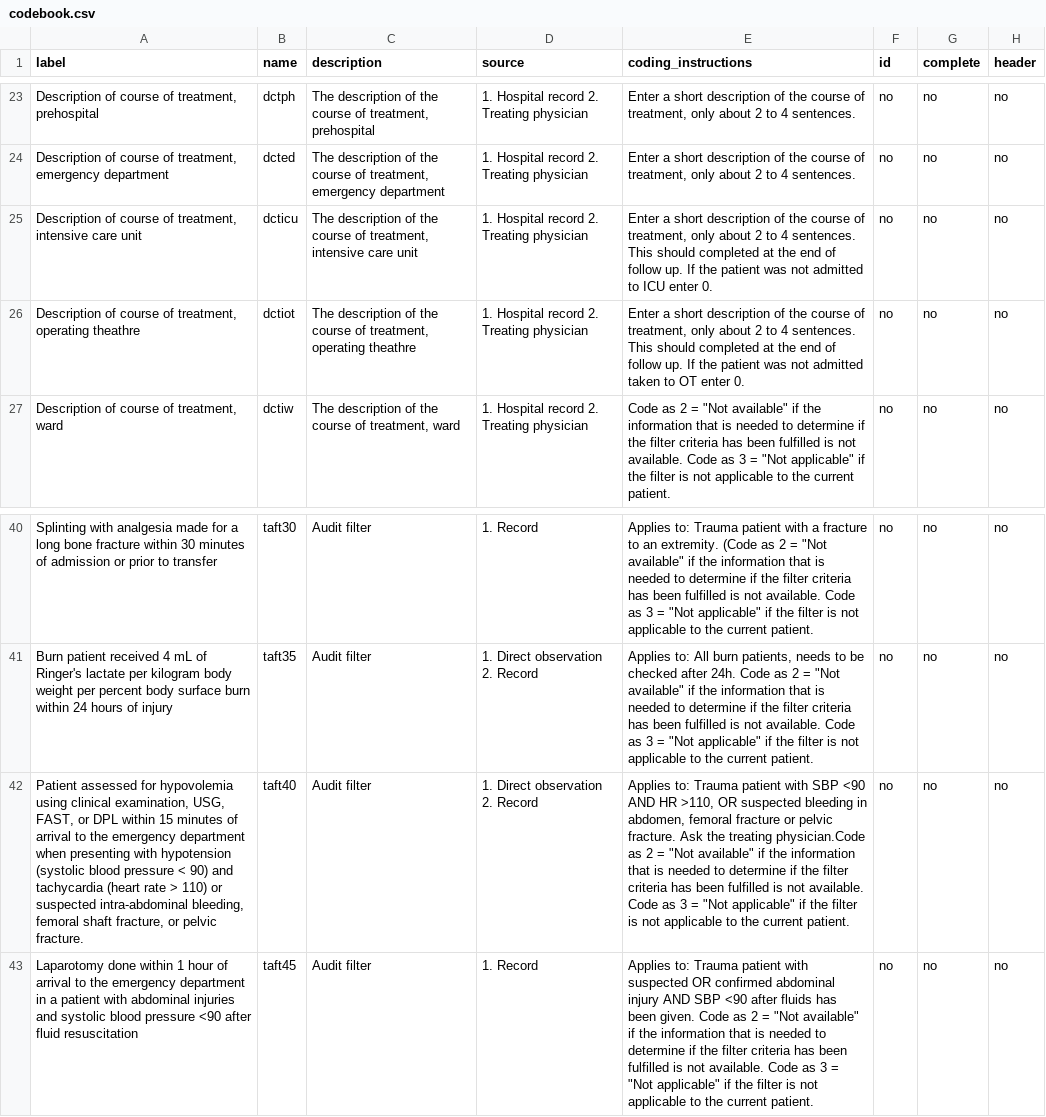
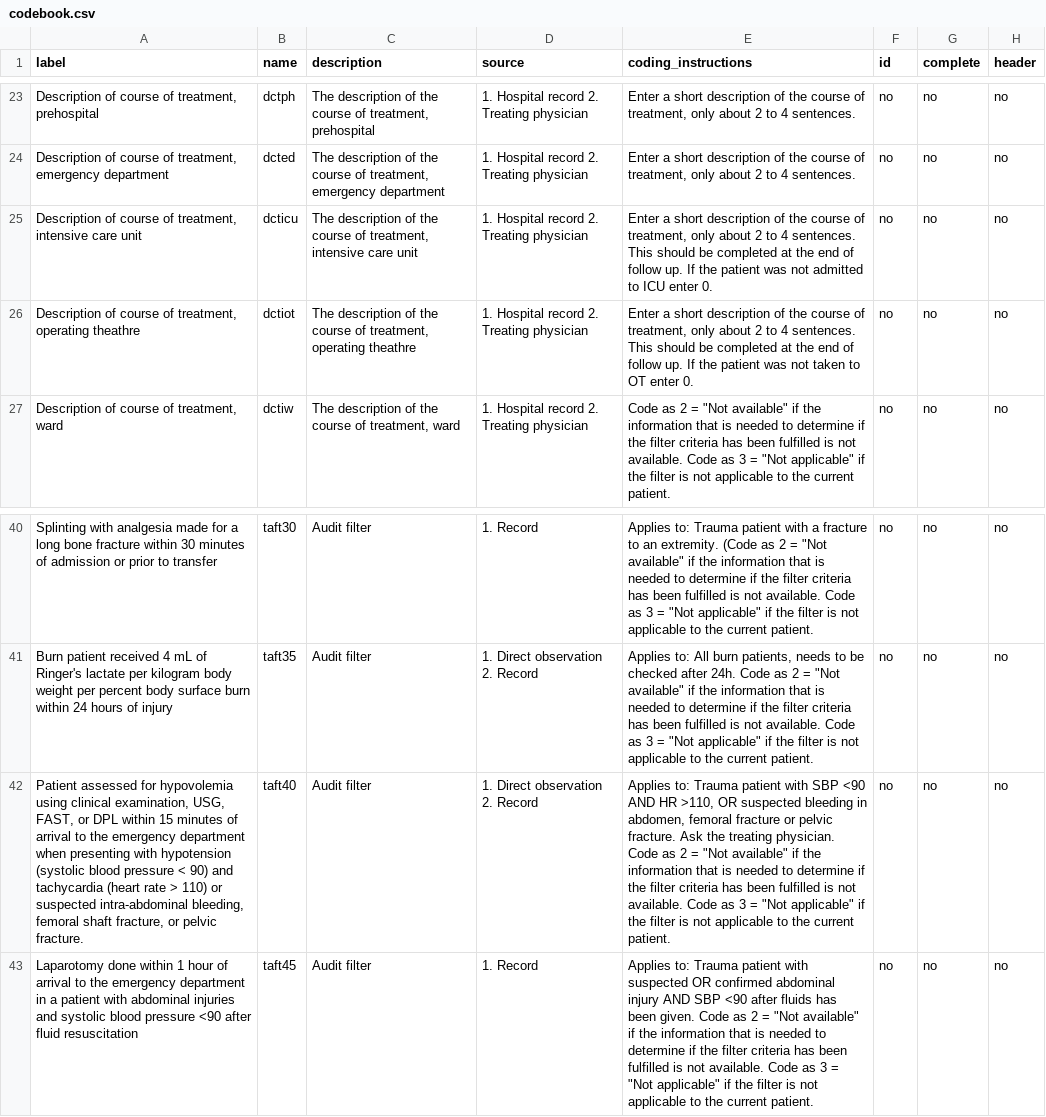
Before and after one commit to titco/mamc-audit-filter-tool, a CSV file: data/codebook.csv, drawn as a sheet; only a part is shown, gaps mark what is left out; the diff names each change by its address in the sheet, - before the commit and + after, or states it on an @@ line.

Commit message:
Update codebook

```diff
--- a/data/codebook.csv
+++ b/data/codebook.csv
-E25 (coding_instructions): …This should completed at…
+E25 (coding_instructions): …This should be completed at…
-E26 (coding_instructions): …This should completed at the end of follow up. If the patient was not admitted taken to…
+E26 (coding_instructions): …This should be completed at the end of follow up. If the patient was not taken to…
-E42 (coding_instructions): …the treating physician.Code as 2…
+E42 (coding_instructions): …the treating physician. Code as 2…
```
Also changed, not shown: 1 other file.
